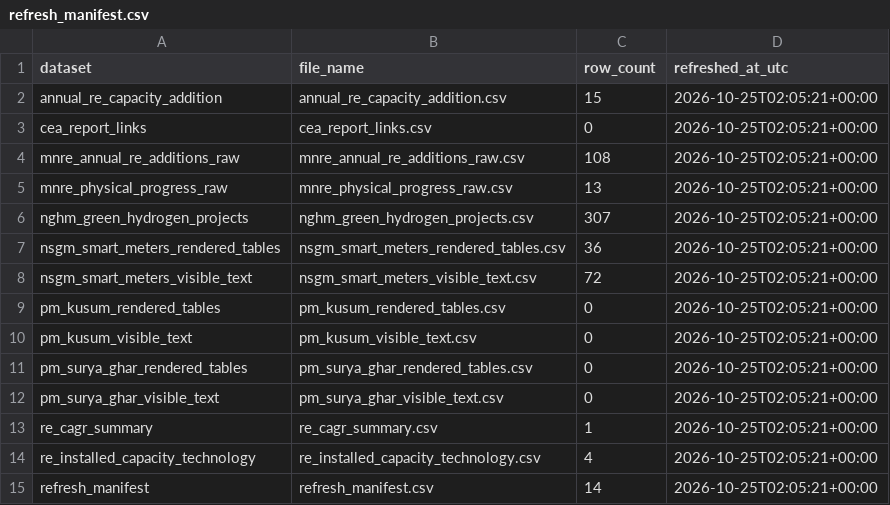
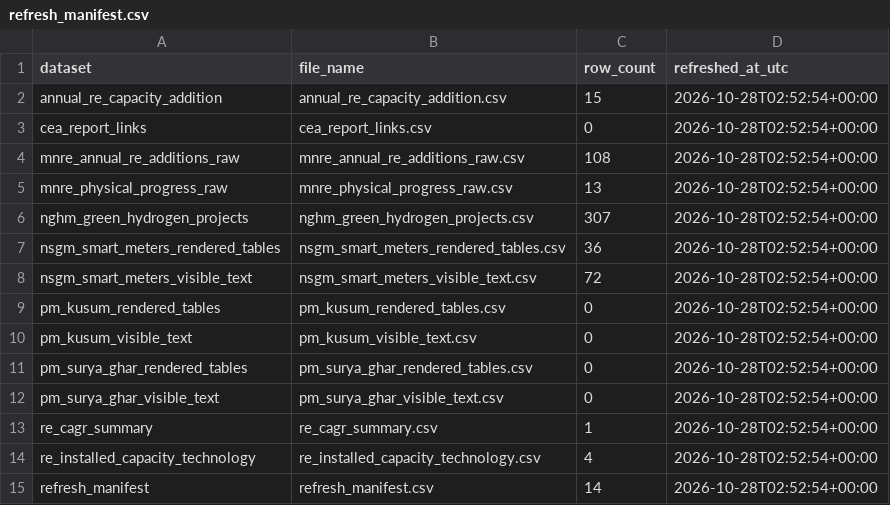
Before and after one commit to Naman7417/MIS-for-RE-Growth-in-the-country, a CSV file: powerbi-re-mis/data/refresh_manifest.csv, drawn as a sheet.

```diff
--- a/powerbi-re-mis/data/refresh_manifest.csv
+++ b/powerbi-re-mis/data/refresh_manifest.csv
@@ -1,15 +1,15 @@
 dataset,file_name,row_count,refreshed_at_utc
-annual_re_capacity_addition,annual_re_capacity_addition.csv,15,2026-10-25T02:05:21+00:00
-cea_report_links,cea_report_links.csv,0,2026-10-25T02:05:21+00:00
-mnre_annual_re_additions_raw,mnre_annual_re_additions_raw.csv,108,2026-10-25T02:05:21+00:00
-mnre_physical_progress_raw,mnre_physical_progress_raw.csv,13,2026-10-25T02:05:21+00:00
-nghm_green_hydrogen_projects,nghm_green_hydrogen_projects.csv,307,2026-10-25T02:05:21+00:00
-nsgm_smart_meters_rendered_tables,nsgm_smart_meters_rendered_tables.csv,36,2026-10-25T02:05:21+00:00
-nsgm_smart_meters_visible_text,nsgm_smart_meters_visible_text.csv,72,2026-10-25T02:05:21+00:00
-pm_kusum_rendered_tables,pm_kusum_rendered_tables.csv,0,2026-10-25T02:05:21+00:00
-pm_kusum_visible_text,pm_kusum_visible_text.csv,0,2026-10-25T02:05:21+00:00
-pm_surya_ghar_rendered_tables,pm_surya_ghar_rendered_tables.csv,0,2026-10-25T02:05:21+00:00
-pm_surya_ghar_visible_text,pm_surya_ghar_visible_text.csv,0,2026-10-25T02:05:21+00:00
-re_cagr_summary,re_cagr_summary.csv,1,2026-10-25T02:05:21+00:00
-re_installed_capacity_technology,re_installed_capacity_technology.csv,4,2026-10-25T02:05:21+00:00
-refresh_manifest,refresh_manifest.csv,14,2026-10-25T02:05:21+00:00
+annual_re_capacity_addition,annual_re_capacity_addition.csv,15,2026-10-28T02:52:54+00:00
+cea_report_links,cea_report_links.csv,0,2026-10-28T02:52:54+00:00
+mnre_annual_re_additions_raw,mnre_annual_re_additions_raw.csv,108,2026-10-28T02:52:54+00:00
+mnre_physical_progress_raw,mnre_physical_progress_raw.csv,13,2026-10-28T02:52:54+00:00
+nghm_green_hydrogen_projects,nghm_green_hydrogen_projects.csv,307,2026-10-28T02:52:54+00:00
+nsgm_smart_meters_rendered_tables,nsgm_smart_meters_rendered_tables.csv,36,2026-10-28T02:52:54+00:00
+nsgm_smart_meters_visible_text,nsgm_smart_meters_visible_text.csv,72,2026-10-28T02:52:54+00:00
+pm_kusum_rendered_tables,pm_kusum_rendered_tables.csv,0,2026-10-28T02:52:54+00:00
+pm_kusum_visible_text,pm_kusum_visible_text.csv,0,2026-10-28T02:52:54+00:00
+pm_surya_ghar_rendered_tables,pm_surya_ghar_rendered_tables.csv,0,2026-10-28T02:52:54+00:00
+pm_surya_ghar_visible_text,pm_surya_ghar_visible_text.csv,0,2026-10-28T02:52:54+00:00
+re_cagr_summary,re_cagr_summary.csv,1,2026-10-28T02:52:54+00:00
+re_installed_capacity_technology,re_installed_capacity_technology.csv,4,2026-10-28T02:52:54+00:00
+refresh_manifest,refresh_manifest.csv,14,2026-10-28T02:52:54+00:00
```
Also changed, not shown: powerbi-re-mis/data/refresh_errors.csv.
